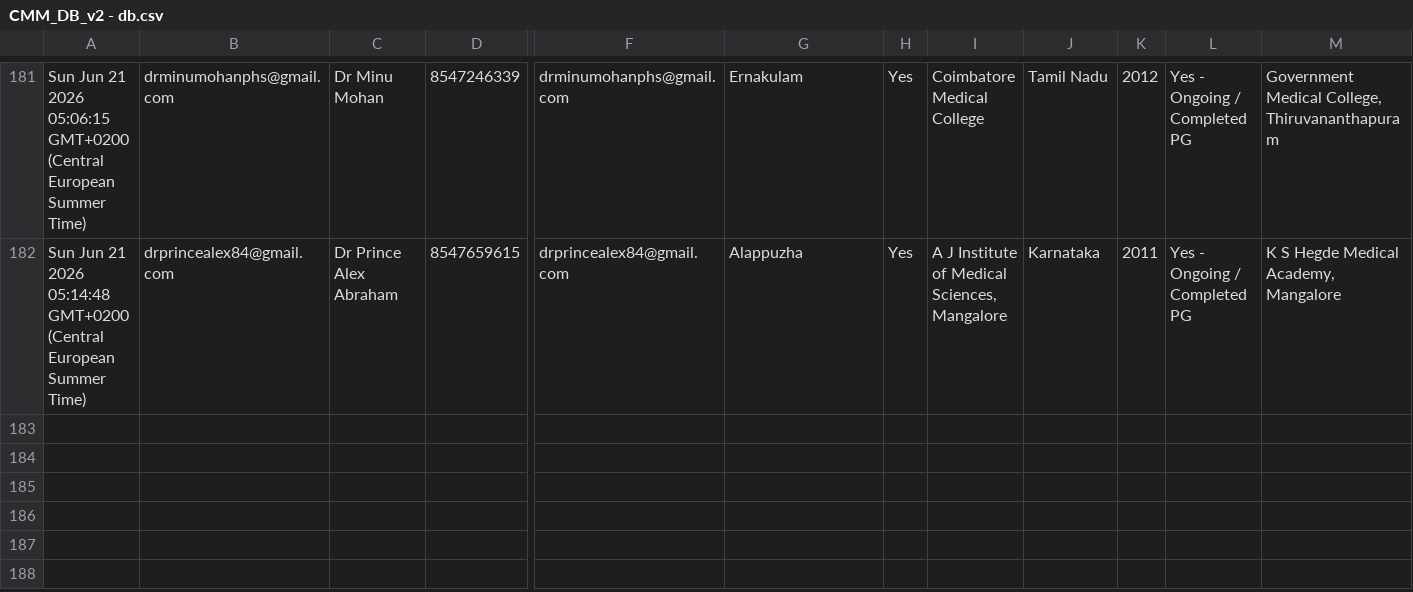
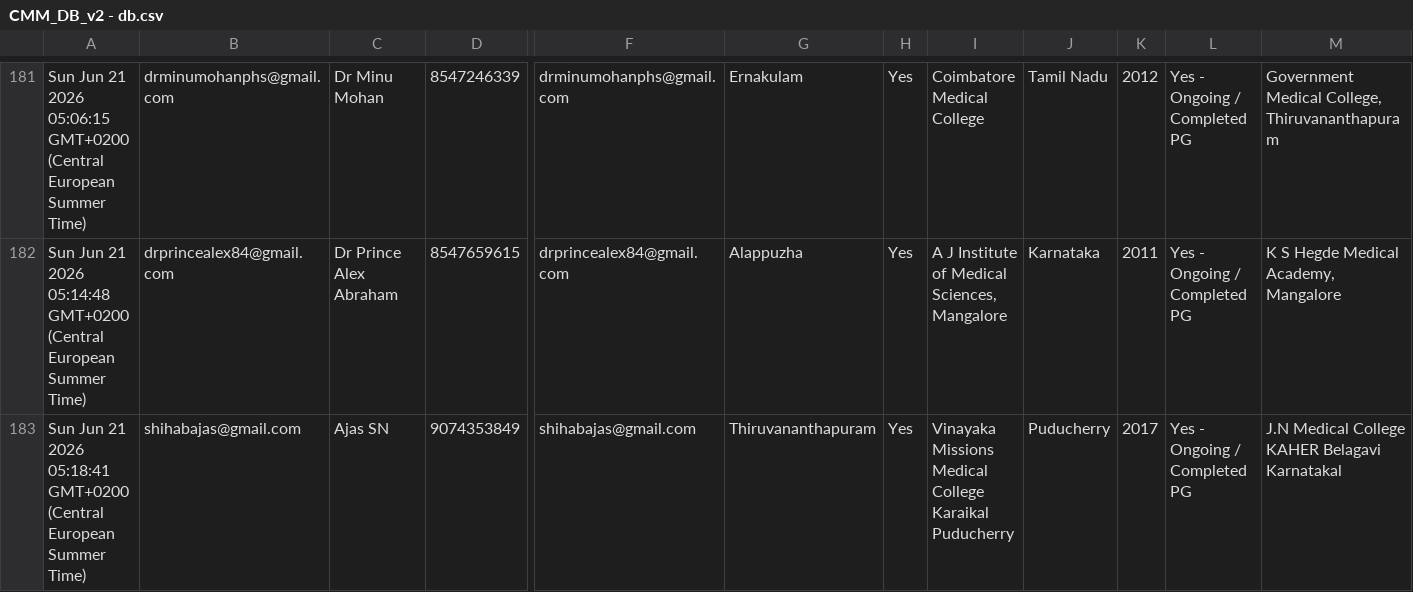
Before and after one commit to SharanStudio/cmmdb, a CSV file: CMM_DB_v2 - db.csv, drawn as a sheet; only a part is shown, gaps mark what is left out; rows hold the shown columns only; the diff names each change by its address in the sheet, - before the commit and + after, or states it on an @@ line.

Commit message:
Auto-update DB: 6/21/2026, 5:23:27 AM

```diff
--- a/CMM_DB_v2 - db.csv
+++ b/CMM_DB_v2 - db.csv
+row 183: Sun Jun 21 2026 05:18:41 GMT+0200 (Central European Summer Time) | shihabajas@gmail.com | Ajas SN | 9074353849 | shihabajas@gmail.com | Thiruvananthapuram | Yes | Vinayaka Missions Medical College Karaikal Puducherry | Puducherry | 2017 | Yes - Ongoing / Completed PG | J.N Medical College KAHER Belagavi Karnatakal
```
